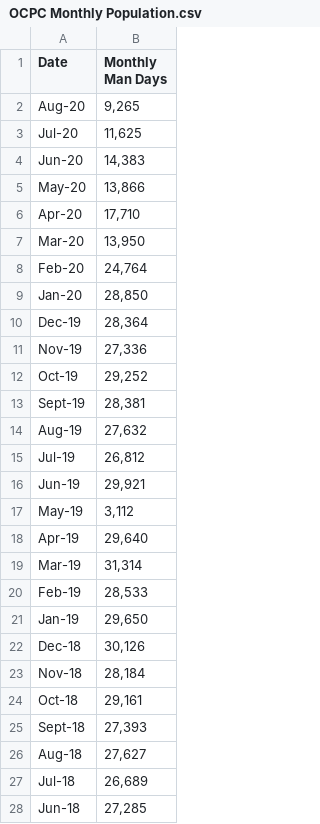
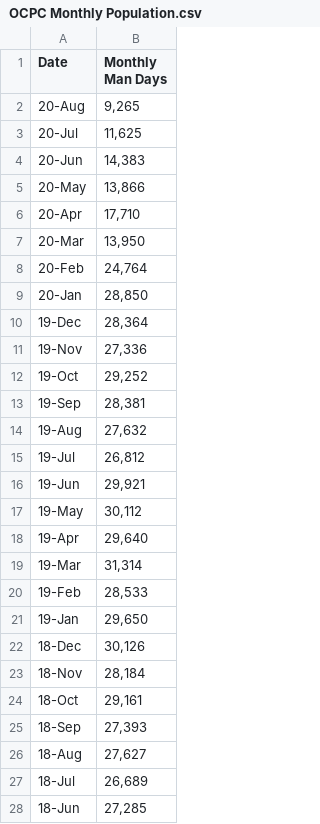
Before and after one commit to n8craig/ICE-Detention-Year-End-Reports, a CSV file: data/OCPC Monthly Population.csv, drawn as a sheet; only a part is shown; the diff covers the shown part only.

Commit message:
fixing typo in original message

```diff
--- a/data/OCPC Monthly Population.csv
+++ b/data/OCPC Monthly Population.csv
@@ -1,28 +1,28 @@
 Date,Monthly Man Days
-Aug-20,"9,265"
-Jul-20,"11,625"
-Jun-20,"14,383"
-May-20,"13,866"
-Apr-20,"17,710"
-Mar-20,"13,950"
-Feb-20,"24,764"
-Jan-20,"28,850"
-Dec-19,"28,364"
-Nov-19,"27,336"
-Oct-19,"29,252"
-Sept-19,"28,381"
-Aug-19,"27,632"
-Jul-19,"26,812"
-Jun-19,"29,921"
-May-19,"3,112"
-Apr-19,"29,640"
-Mar-19,"31,314"
-Feb-19,"28,533"
-Jan-19,"29,650"
-Dec-18,"30,126"
-Nov-18,"28,184"
-Oct-18,"29,161"
-Sept-18,"27,393"
-Aug-18,"27,627"
-Jul-18,"26,689"
-Jun-18,"27,285"
+20-Aug,"9,265"
+20-Jul,"11,625"
+20-Jun,"14,383"
+20-May,"13,866"
+20-Apr,"17,710"
+20-Mar,"13,950"
+20-Feb,"24,764"
+20-Jan,"28,850"
+19-Dec,"28,364"
+19-Nov,"27,336"
+19-Oct,"29,252"
+19-Sep,"28,381"
+19-Aug,"27,632"
+19-Jul,"26,812"
+19-Jun,"29,921"
+19-May,"30,112"
+19-Apr,"29,640"
+19-Mar,"31,314"
+19-Feb,"28,533"
+19-Jan,"29,650"
+18-Dec,"30,126"
+18-Nov,"28,184"
+18-Oct,"29,161"
+18-Sep,"27,393"
+18-Aug,"27,627"
+18-Jul,"26,689"
+18-Jun,"27,285"
```
Also changed, not shown: 18 edited cells elsewhere in this file.
